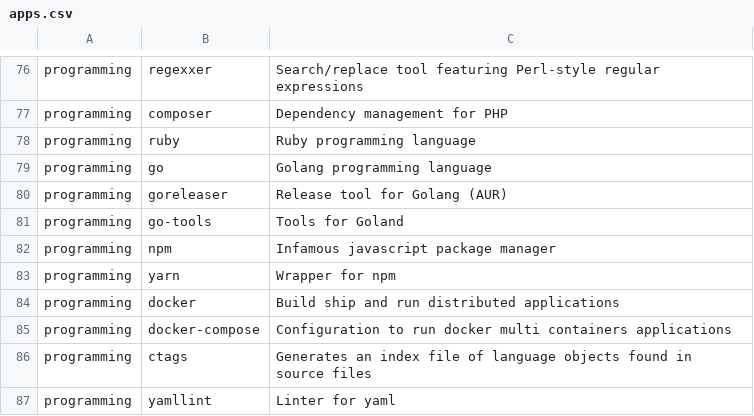
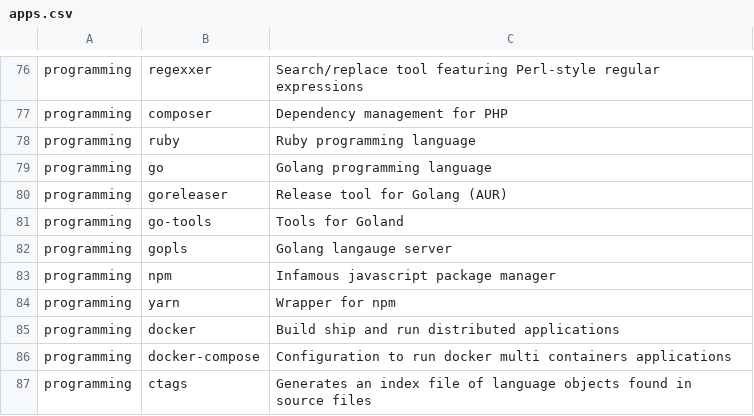
Before and after one commit to Csymaet/ArchInstall, a CSV file: apps.csv, drawn as a sheet; only a part is shown, gaps mark what is left out; the shorter side is filled out with more unchanged rows.

Commit message:
Add gopls

```diff
--- a/apps.csv
+++ b/apps.csv
@@ -81,2 +81,3 @@ programming,goreleaser,Release tool for Golang (AUR)
 programming,go-tools,Tools for Goland
+programming,gopls,Golang langauge server
 programming,npm,Infamous javascript package manager
```
